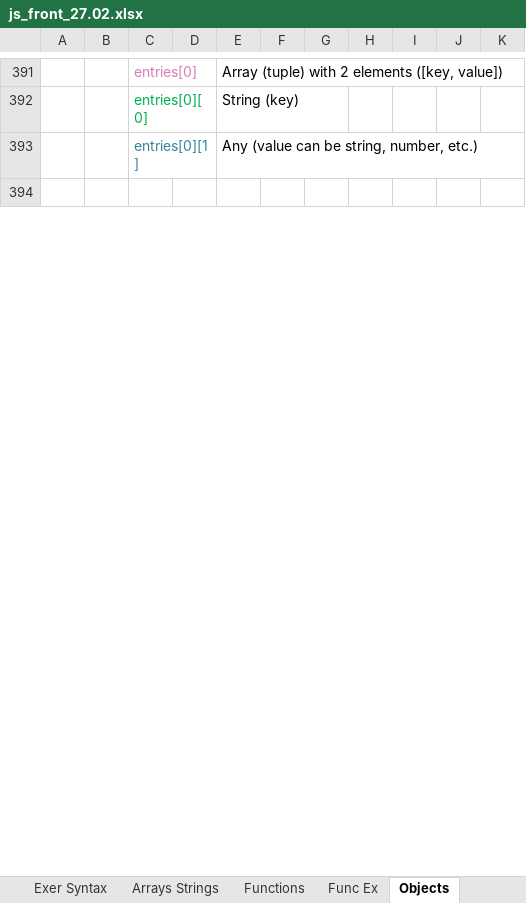
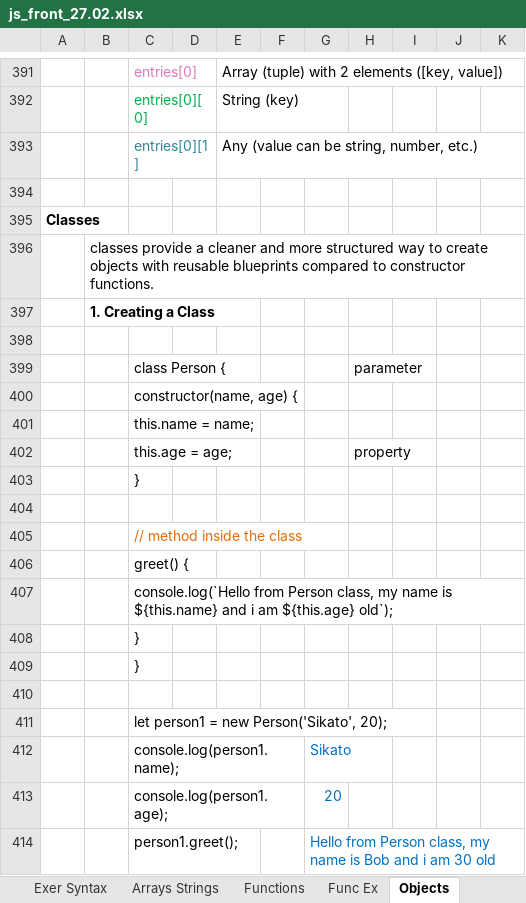
Before and after one commit to Vasil-S-Vasilev/git_test, an Excel workbook: js_front_27.02.xlsx, sheet Objects, drawn as a sheet; only a part is shown, gaps mark what is left out; values as stored, in another font and other column widths than the file's, no borders; charts and pictures not drawn; the diff covers the shown part only; the diff names each change by its address in the sheet, - before the commit and + after, or states it on an @@ line.

Commit message:
14.03 work

```diff
--- a/js_front_27.02.xlsx (sheet Objects)
+++ b/js_front_27.02.xlsx (sheet Objects)
+row 395: Classes
+row 396:  | classes provide a cleaner and more structured way to create objects with reusable blueprints compared to constructor functions.
+row 397:  | 1. Creating a Class
+row 398: (empty)
+row 399:  |  | class Person { |  |  |  |  | parameter
+row 400:  |  | constructor(name, age) {
+row 401:  |  | this.name = name;
+row 402:  |  | this.age = age; |  |  |  |  | property
+row 403:  |  | }
+row 404: (empty)
+row 405:  |  | // method inside the class
+row 406:  |  | greet() {
+row 407:  |  | console.log(`Hello from Person class, my name is ${this.name} and i am ${this.age} old`);
+row 408:  |  | }
+row 409:  |  | }
+row 410: (empty)
+row 411:  |  | let person1 = new Person('Sikato', 20);
+row 412:  |  | console.log(person1.name); |  |  |  | Sikato
+row 413:  |  | console.log(person1.age); |  |  |  | 20
+row 414:  |  | person1.greet(); |  |  |  | Hello from Person class, my name is Bob and i am 30 old
```
Also changed, not shown: 186 added rows elsewhere in this sheet, charts or pictures.
